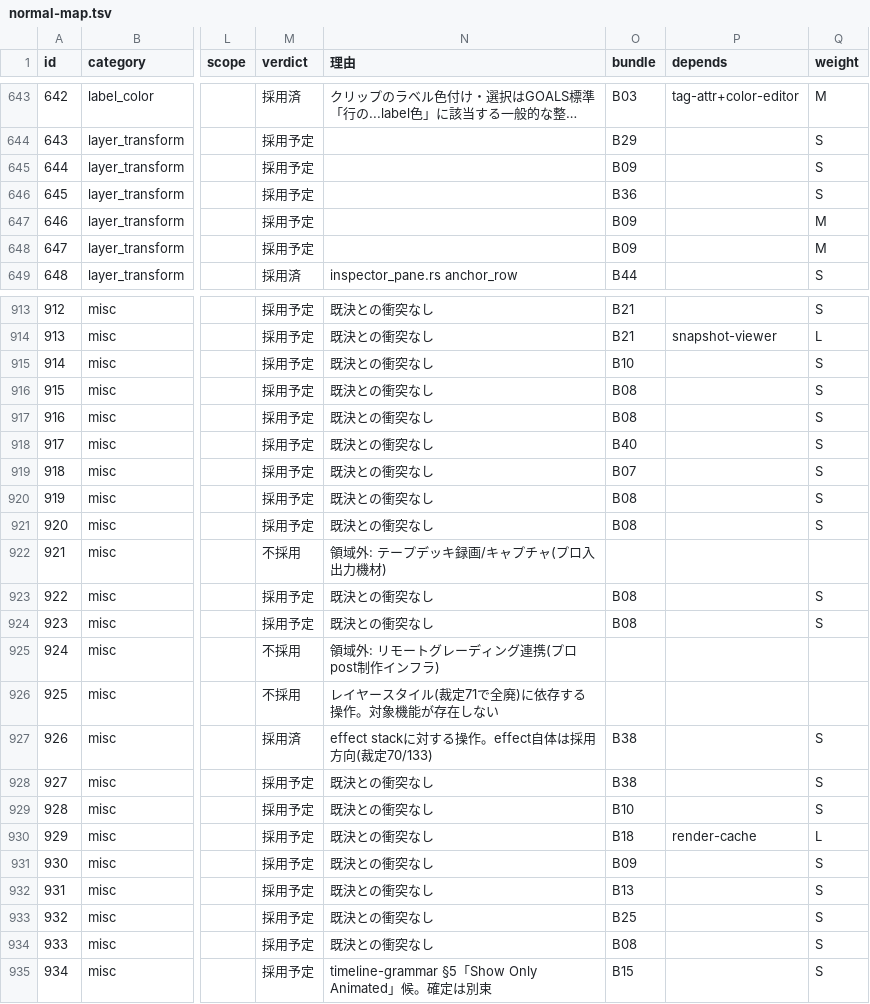
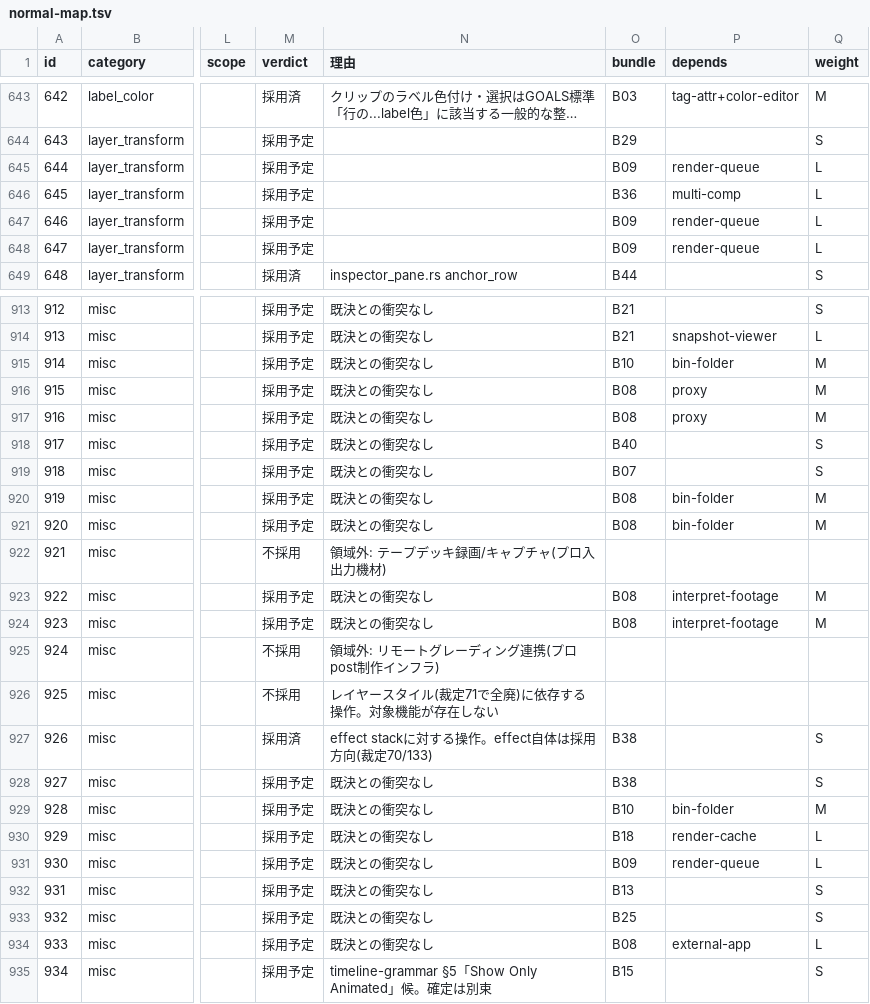
Before and after one commit to oshikaidesu/Motolii, a TSV file: next/reference/normal-map.tsv, drawn as a sheet; only a part is shown, gaps mark what is left out; long unchanged cells end in …; the diff covers the shown part only; the diff names each change by its address in the sheet, - before the commit and + after, or states it on an @@ line.

```diff
--- a/next/reference/normal-map.tsv
+++ b/next/reference/normal-map.tsv
-P645 (depends): (empty)
+P645 (depends): render-queue
-Q645:Q646 (weight): S
+Q645:Q646 (weight): L
-P646 (depends): (empty)
+P646 (depends): multi-comp
-P647:P648 (depends): (empty)
+P647:P648 (depends): render-queue
-Q647:Q648 (weight): M
+Q647:Q648 (weight): L
-P915 (depends): (empty)
+P915 (depends): bin-folder
-Q915:Q917 (weight): S
+Q915:Q917 (weight): M
-P916:P917 (depends): (empty)
+P916:P917 (depends): proxy
-P920:P921 (depends): (empty)
+P920:P921 (depends): bin-folder
-Q920:Q921 (weight): S
+Q920:Q921 (weight): M
-P923:P924 (depends): (empty)
+P923:P924 (depends): interpret-footage
-Q923:Q924 (weight): S
+Q923:Q924 (weight): M
-P929 (depends): (empty)
+P929 (depends): bin-folder
-Q929 (weight): S
+Q929 (weight): M
-P931 (depends): (empty)
+P931 (depends): render-queue
-Q931 (weight): S
+Q931 (weight): L
-P934 (depends): (empty)
+P934 (depends): external-app
-Q934 (weight): S
+Q934 (weight): L
```
Also changed, not shown: 158 edited cells elsewhere in this file.
